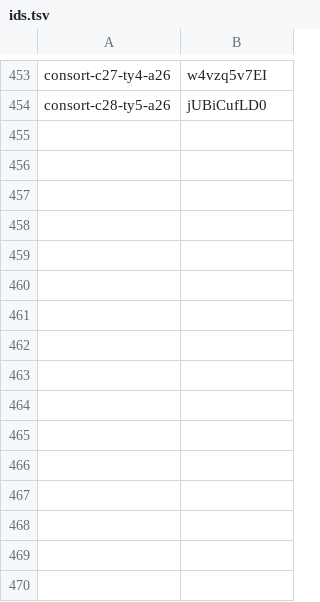
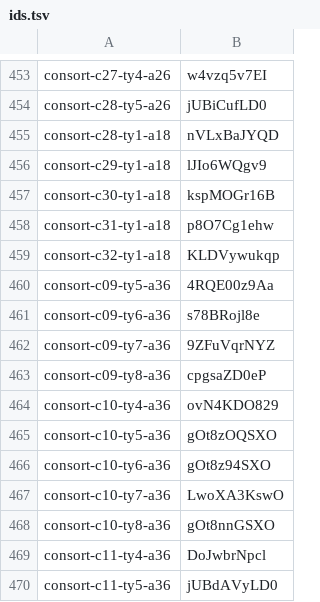
Before and after one commit to thientran2711/cung-tuong-mong, a TSV file: dev/handover/reports/fig-cutout-clean/batch-consort-ty-tools/progress/ids.tsv, drawn as a sheet; only a part is shown, gaps mark what is left out; the diff names each change by its address in the sheet, - before the commit and + after, or states it on an @@ line.

```diff
--- a/dev/handover/reports/fig-cutout-clean/batch-consort-ty-tools/progress/ids.tsv
+++ b/dev/handover/reports/fig-cutout-clean/batch-consort-ty-tools/progress/ids.tsv
+row 455: consort-c28-ty1-a18 | nVLxBaJYQD
+row 456: consort-c29-ty1-a18 | lJIo6WQgv9
+row 457: consort-c30-ty1-a18 | kspMOGr16B
+row 458: consort-c31-ty1-a18 | p8O7Cg1ehw
+row 459: consort-c32-ty1-a18 | KLDVywukqp
+row 460: consort-c09-ty5-a36 | 4RQE00z9Aa
+row 461: consort-c09-ty6-a36 | s78BRojl8e
+row 462: consort-c09-ty7-a36 | 9ZFuVqrNYZ
+row 463: consort-c09-ty8-a36 | cpgsaZD0eP
+row 464: consort-c10-ty4-a36 | ovN4KDO829
+row 465: consort-c10-ty5-a36 | gOt8zOQSXO
+row 466: consort-c10-ty6-a36 | gOt8z94SXO
+row 467: consort-c10-ty7-a36 | LwoXA3KswO
+row 468: consort-c10-ty8-a36 | gOt8nnGSXO
+row 469: consort-c11-ty4-a36 | DoJwbrNpcl
+row 470: consort-c11-ty5-a36 | jUBdAVyLD0
```
Also changed, not shown: dev/handover/reports/fig-cutout-clean/batch-consort-ty-tools/progress/older.tsv, 1 other file.
